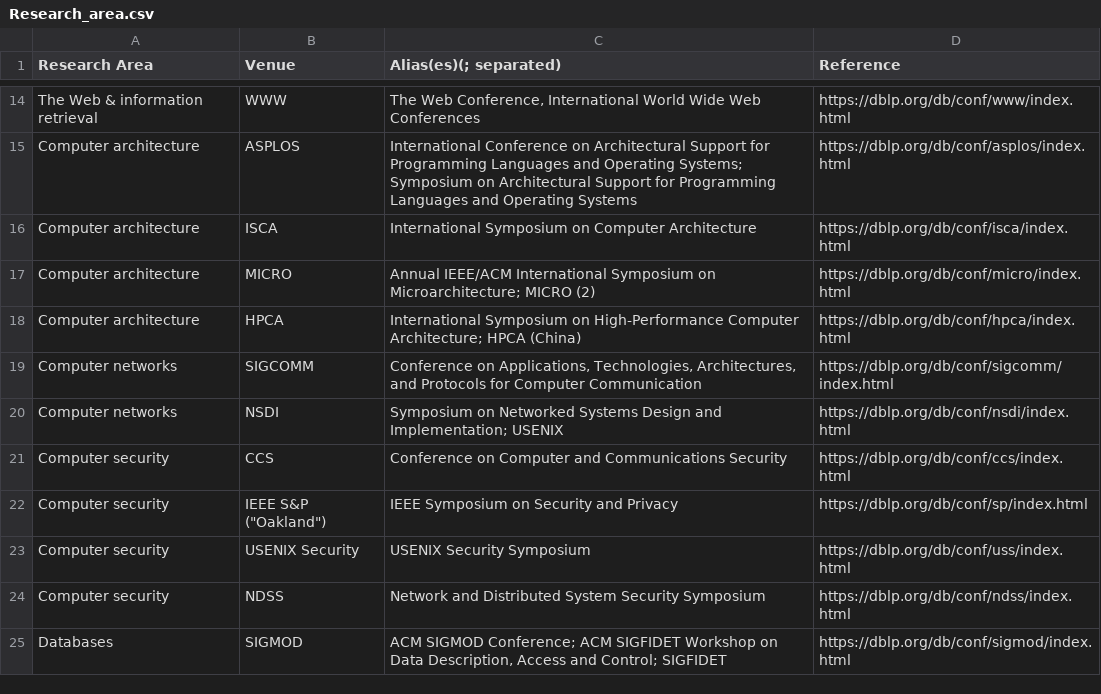
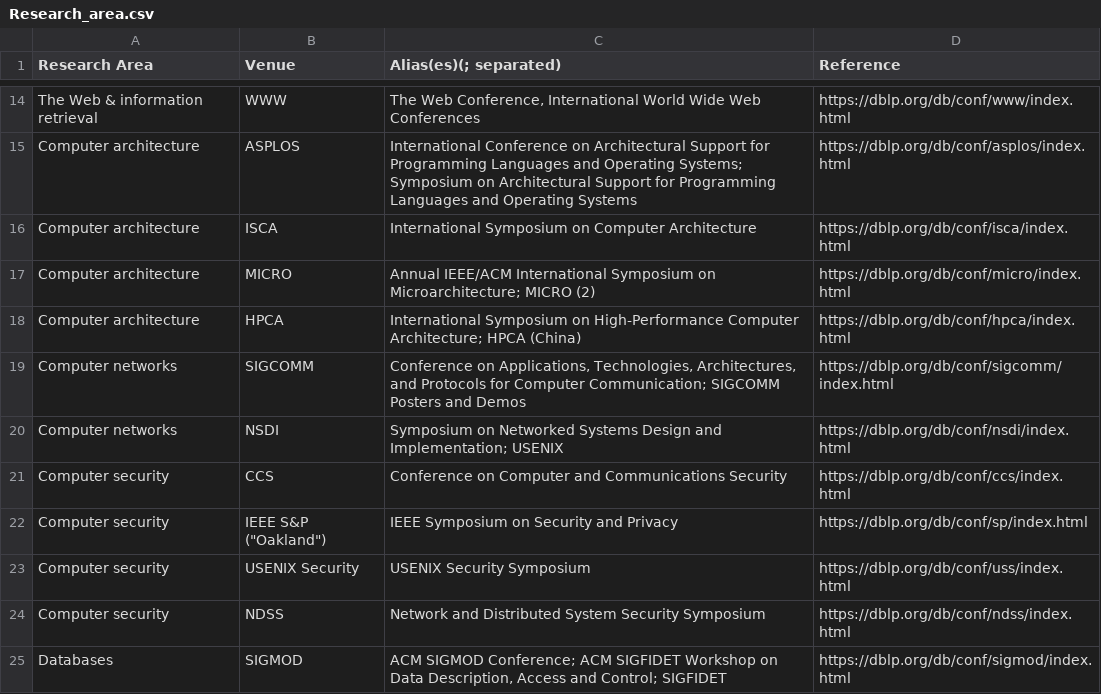
Before and after one commit to HPI-Information-Systems/GAP-Gender-Analysis-for-Publications, a CSV file: Research_area.csv, drawn as a sheet; only a part is shown, gaps mark what is left out.

Commit message:
Cleaned Networks and Security

```diff
--- a/Research_area.csv
+++ b/Research_area.csv
@@ -18,3 +18,3 @@
 "Computer architecture","HPCA","International Symposium on High-Performance Computer Architecture; HPCA (China)","https://dblp.org/db/conf/hpca/index.html"
-"Computer networks","SIGCOMM","Conference on Applications, Technologies, Architectures, and Protocols for Computer Communication","https://dblp.org/db/conf/sigcomm/index.html"
+"Computer networks","SIGCOMM","Conference on Applications, Technologies, Architectures, and Protocols for Computer Communication; SIGCOMM Posters and Demos","https://dblp.org/db/conf/sigcomm/index.html"
 "Computer networks","NSDI","Symposium on Networked Systems Design and Implementation; USENIX","https://dblp.org/db/conf/nsdi/index.html"
```
